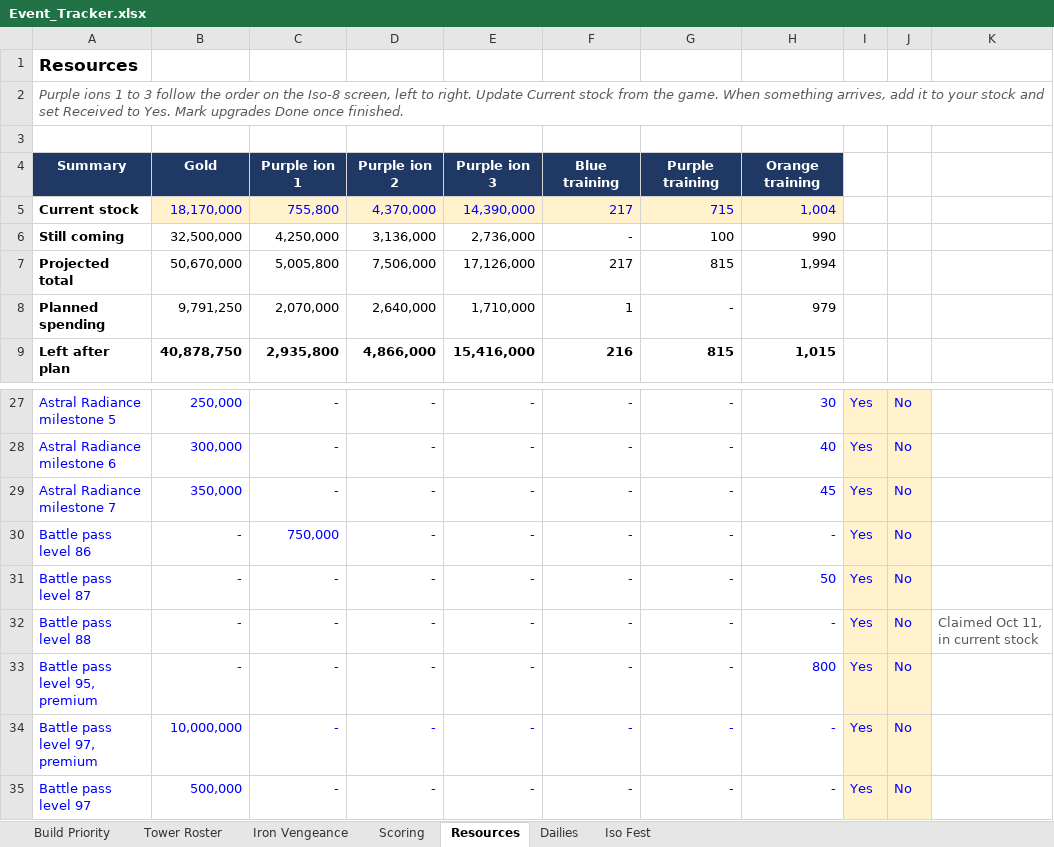
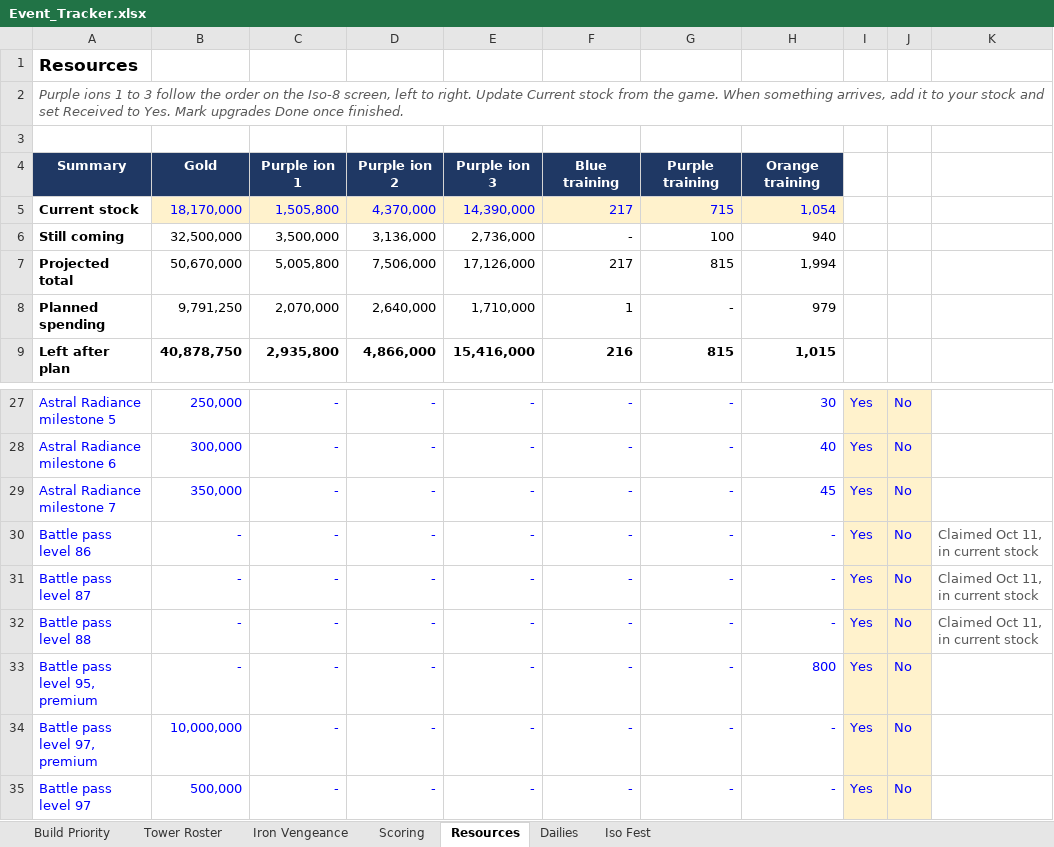
Before and after one commit to mansaalman01-maker/Marvel-Strike-Force-Planning, an Excel workbook: Event_Tracker.xlsx, sheet Resources, drawn as a sheet; only a part is shown, gaps mark what is left out; values as stored, in another font and other column widths than the file's, no borders; conditional formats not drawn; the diff names each change by its address in the sheet, - before the commit and + after, or states it on an @@ line.

```diff
--- a/Event_Tracker.xlsx (sheet Resources)
+++ b/Event_Tracker.xlsx (sheet Resources)
-C5: 755,800
+C5: 1,505,800
-H5: 1,004
+H5: 1,054
-C6: 4,250,000
+C6: 3,500,000
-H6: 990
+H6: 940
-C30: 750,000
+C30: -
-K30:K31: (empty)
+K30:K31: Claimed Oct 11, in current stock
-H31: 50
+H31: -
```
Also changed, not shown: sheet Iso Fest, sheet Iron Vengeance.
